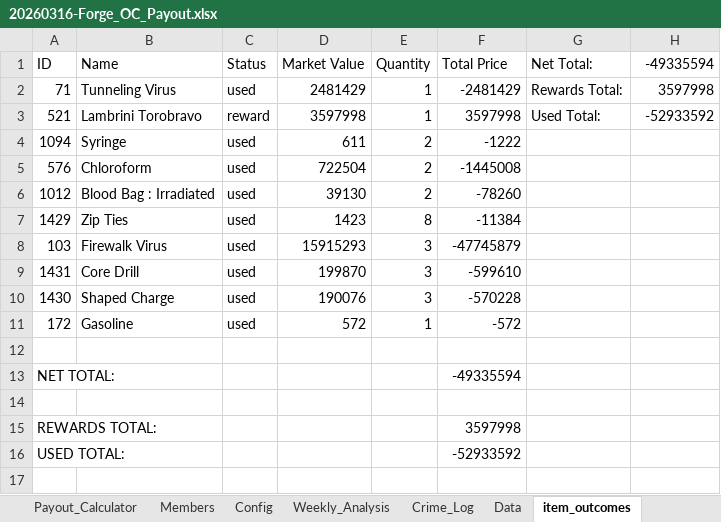
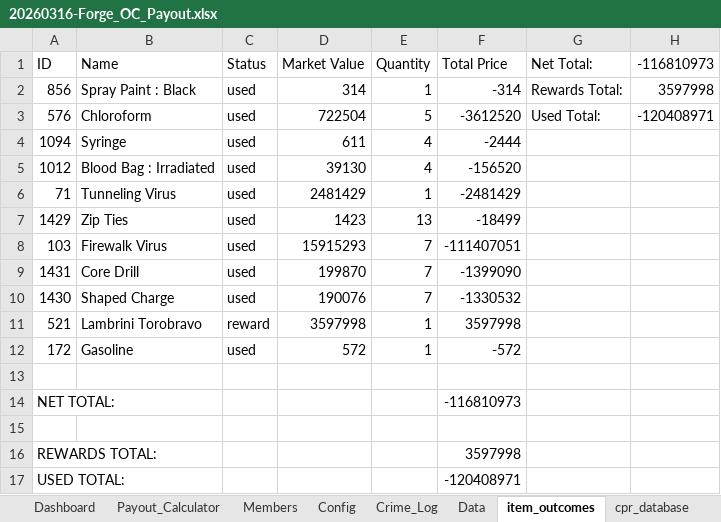
Before and after one commit to DobrowneyT/torn-dashboard, an Excel workbook: data/oc-payout/20260316-Forge_OC_Payout.xlsx, sheet item_outcomes, drawn as a sheet; values as stored, in another font and other column widths than the file's, no borders; charts and pictures not drawn; removed rows and columns are numbered as before the commit, all else as after; the diff names each change by its address in the sheet, - before the commit and + after, or states it on an @@ line.

```diff
--- a/data/oc-payout/20260316-Forge_OC_Payout.xlsx (sheet item_outcomes)
+++ b/data/oc-payout/20260316-Forge_OC_Payout.xlsx (sheet item_outcomes)
-sheet tab: Weekly_Analysis
-H1: -49335594
+H1: -116810973
-A2 (ID): 71
+A2 (ID): 856
-B2 (Name): Tunneling Virus
+B2 (Name): Spray Paint : Black
-D2 (Market Value): 2481429
+D2 (Market Value): 314
-F2 (Total Price): -2481429
+F2 (Total Price): -314
-row 3: 521 | Lambrini Torobravo | reward | 3597998 | 1 | 3597998 | Used Total: | -52933592
+row 3: 576 | Chloroform | used | 722504 | 5 | -3612520 | Used Total: | -120408971
-E4 (Quantity): 2
+E4 (Quantity): 4
-F4 (Total Price): -1222
+F4 (Total Price): -2444
-row 5: 576 | Chloroform | used | 722504 | 2 | -1445008
-E5 (Quantity): 2
+E5 (Quantity): 4
-F5 (Total Price): -78260
+F5 (Total Price): -156520
+row 6: 71 | Tunneling Virus | used | 2481429 | 1 | -2481429
-E7 (Quantity): 8
+E7 (Quantity): 13
-F7 (Total Price): -11384
+F7 (Total Price): -18499
-E8:E10 (Quantity): 3
+E8:E10 (Quantity): 7
-F8 (Total Price): -47745879
+F8 (Total Price): -111407051
-F9 (Total Price): -599610
+F9 (Total Price): -1399090
-F10 (Total Price): -570228
+F10 (Total Price): -1330532
+row 11: 521 | Lambrini Torobravo | reward | 3597998 | 1 | 3597998
-F14 (Total Price): -49335594
+F14 (Total Price): -116810973
-F17 (Total Price): -52933592
+F17 (Total Price): -120408971
```
Also changed, not shown: sheet cpr_database, sheet Payout_Calculator, sheet Crime_Log, sheet Data, sheet Dashboard, sheet Members, 1 more sheet, formulas that keep their value, charts or pictures, 8 other files.
